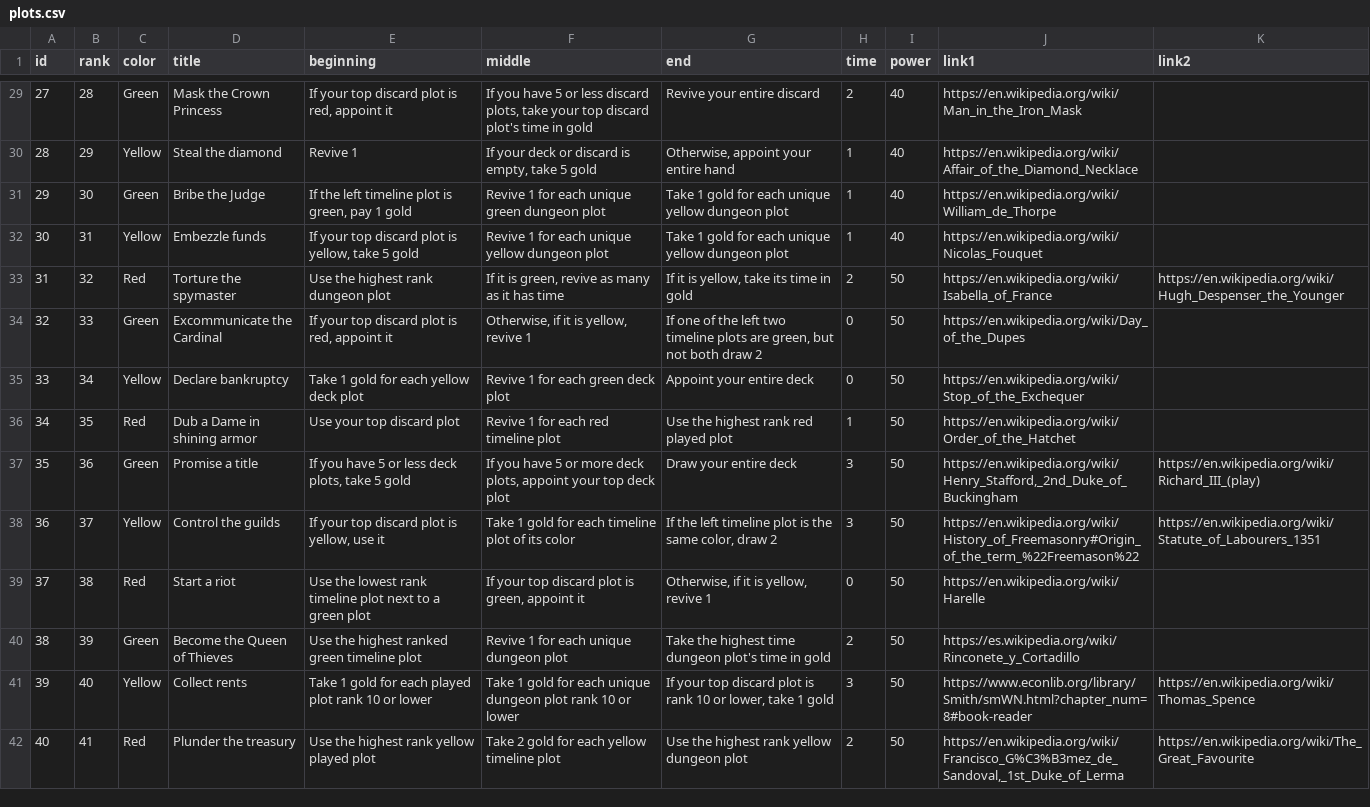
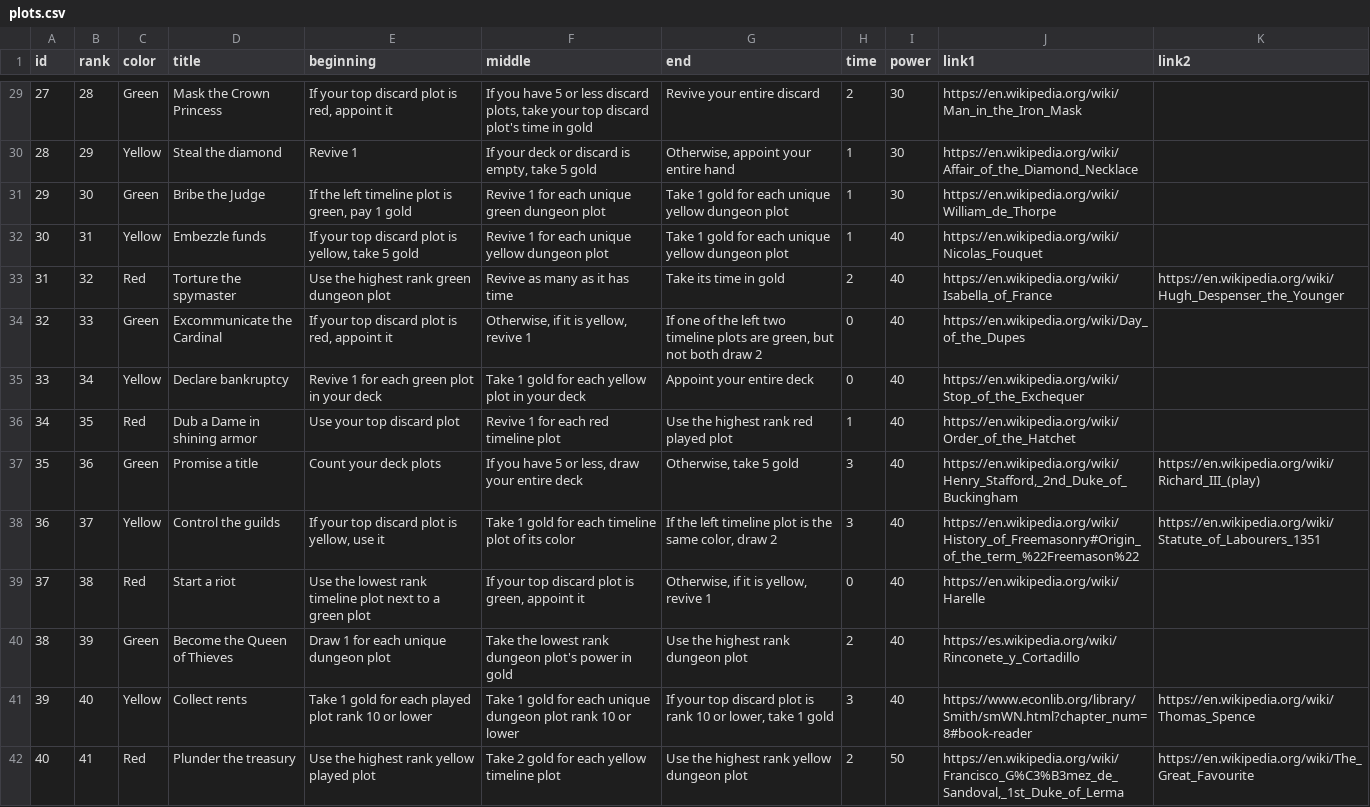
Before and after one commit to davidystephenson/empress, a CSV file: plots.csv, drawn as a sheet; only a part is shown, gaps mark what is left out; the diff covers the shown part only; the diff names each change by its address in the sheet, - before the commit and + after, or states it on an @@ line.

Commit message:
rank details

```diff
--- a/plots.csv
+++ b/plots.csv
-I29:I31 (power): 40
+I29:I31 (power): 30
-E33 (beginning): Use the highest rank dungeon plot
+E33 (beginning): Use the highest rank green dungeon plot
-F33 (middle): If it is green, revive as many as it has time
+F33 (middle): Revive as many as it has time
-G33 (end): If it is yellow, take its time in gold
+G33 (end): Take its time in gold
-I33:I41 (power): 50
+I33:I41 (power): 40
-E35 (beginning): Take 1 gold for each yellow deck plot
+E35 (beginning): Revive 1 for each green plot in your deck
-F35 (middle): Revive 1 for each green deck plot
+F35 (middle): Take 1 gold for each yellow plot in your deck
-E37 (beginning): If you have 5 or less deck plots, take 5 gold
+E37 (beginning): Count your deck plots
-F37 (middle): …5 or more deck plots, appoint your top deck plot
+F37 (middle): …5 or less, draw your entire deck
-G37 (end): Draw your entire deck
+G37 (end): Otherwise, take 5 gold
-E40 (beginning): Use the highest ranked green timeline plot
+E40 (beginning): Draw 1 for each unique dungeon plot
-F40 (middle): Revive 1 for each unique dungeon plot
+F40 (middle): Take the lowest rank dungeon plot's power in gold
-G40 (end): Take the highest time dungeon plot's time in gold
+G40 (end): Use the highest rank dungeon plot
```
Also changed, not shown: 1 added row and 61 edited cells elsewhere in this file, 3 other files.
